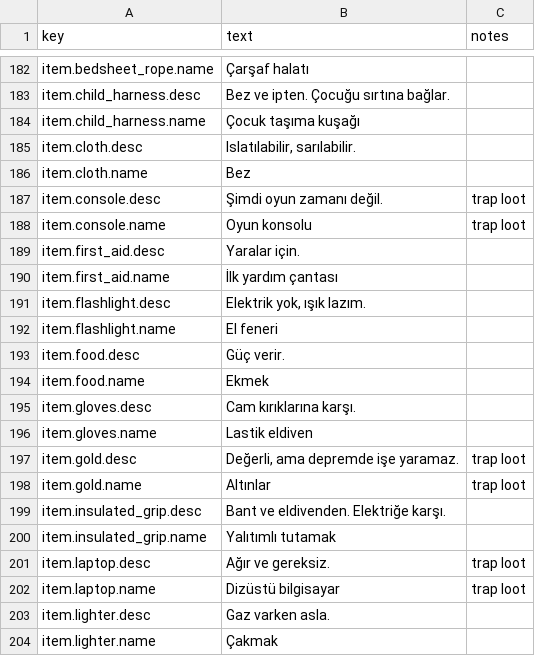
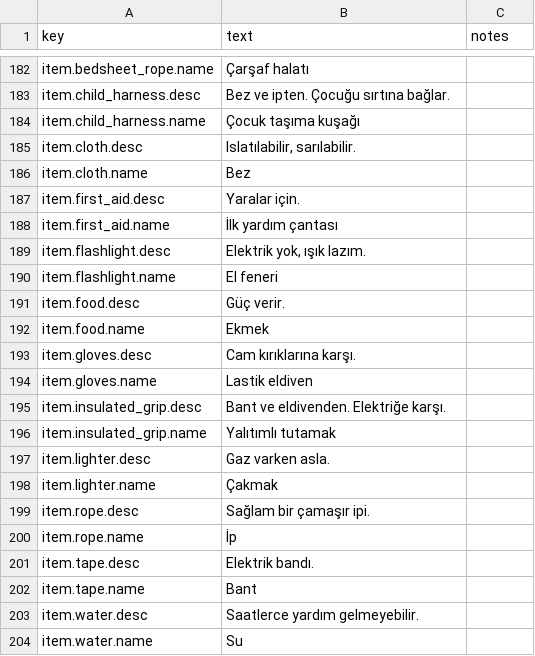
Before and after one commit to qerK0/61Seconds, a CSV file: Assets/_Game/Content/Text/strings_tr.csv, drawn as a sheet; only a part is shown, gaps mark what is left out; the shorter side is filled out with more unchanged rows.

```diff
--- a/Assets/_Game/Content/Text/strings_tr.csv
+++ b/Assets/_Game/Content/Text/strings_tr.csv
@@ -186,4 +186,2 @@ item.cloth.desc,"Islatılabilir, sarılabilir.",
 item.cloth.name,Bez,
-item.console.desc,Şimdi oyun zamanı değil.,trap loot
-item.console.name,Oyun konsolu,trap loot
 item.first_aid.desc,Yaralar için.,
@@ -196,8 +194,4 @@ item.gloves.desc,Cam kırıklarına karşı.,
 item.gloves.name,Lastik eldiven,
-item.gold.desc,"Değerli, ama depremde işe yaramaz.",trap loot
-item.gold.name,Altınlar,trap loot
 item.insulated_grip.desc,Bant ve eldivenden. Elektriğe karşı.,
 item.insulated_grip.name,Yalıtımlı tutamak,
-item.laptop.desc,Ağır ve gereksiz.,trap loot
-item.laptop.name,Dizüstü bilgisayar,trap loot
 item.lighter.desc,Gaz varken asla.,
```
Also changed, not shown: 41 other files.
